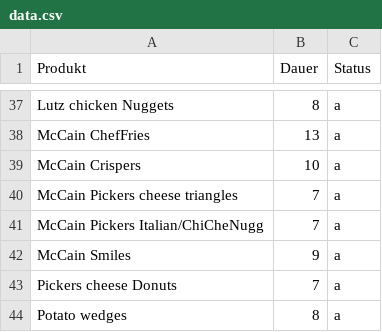
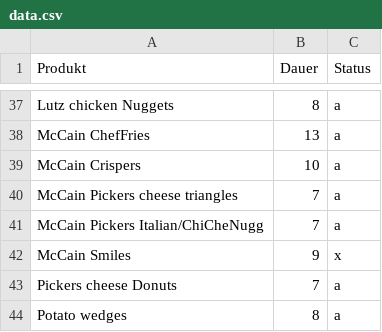
Before and after one commit to chrischtea/streamlit-cooktime, a CSV file: data.csv, drawn as a sheet; only a part is shown, gaps mark what is left out.

Commit message:
Update data.csv

```diff
--- a/data.csv
+++ b/data.csv
@@ -41,3 +41,3 @@ McCain Pickers cheese triangles,7,a
 McCain Pickers Italian/ChiCheNugg,7,a
-McCain Smiles,9,a
+McCain Smiles,9,x
 Pickers cheese Donuts,7,a
```
